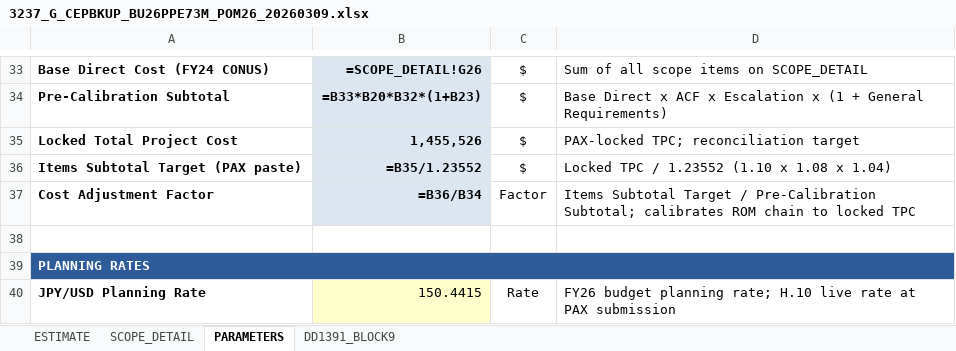
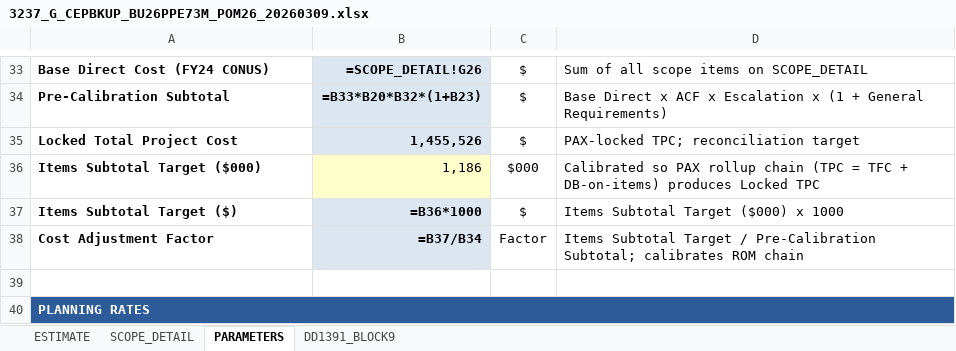
Before and after one commit to CRYPTOKEYSAFE/DD_Form_1391, an Excel workbook: 3237_G_CEPBKUP_BU26PPE73M_POM26_20260309.xlsx, sheet PARAMETERS, drawn as a sheet; only a part is shown, gaps mark what is left out; the shorter side is filled out with more unchanged rows; values as stored, in another font and other column widths than the file's, no borders; formulas without a stored value are shown as written; removed rows and columns are numbered as before the commit, all else as after; the diff names each change by its address in the sheet, - before the commit and + after, or states it on an @@ line.

```diff
--- a/3237_G_CEPBKUP_BU26PPE73M_POM26_20260309.xlsx (sheet PARAMETERS)
+++ b/3237_G_CEPBKUP_BU26PPE73M_POM26_20260309.xlsx (sheet PARAMETERS)
-row 36: Items Subtotal Target (PAX paste) | =B35/1.23552 | $ | Locked TPC / 1.23552 (1.10 x 1.08 x 1.04)
+row 36: Items Subtotal Target ($000) | 1,186 | $000 | Calibrated so PAX rollup chain (TPC = TFC + DB-on-items) produces Locked TPC
+row 37: Items Subtotal Target ($) | =B36*1000 | $ | Items Subtotal Target ($000) x 1000
-B38: =B36/B34
+B38: =B37/B34
-D38: …ROM chain to locked TPC
+D38: …ROM chain
```
Also changed, not shown: sheet DD1391_BLOCK9, sheet ESTIMATE, 1024_G_CEPBKUP_BU26PPE70M_POM26_20260319.xlsx, 3213_G_CEPBKUP_BU26PPE72M_POM26_20260320.xlsx, 3 other files.
